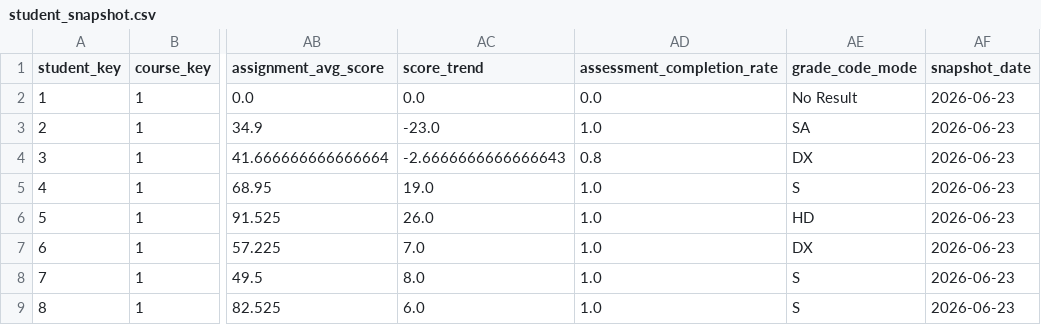
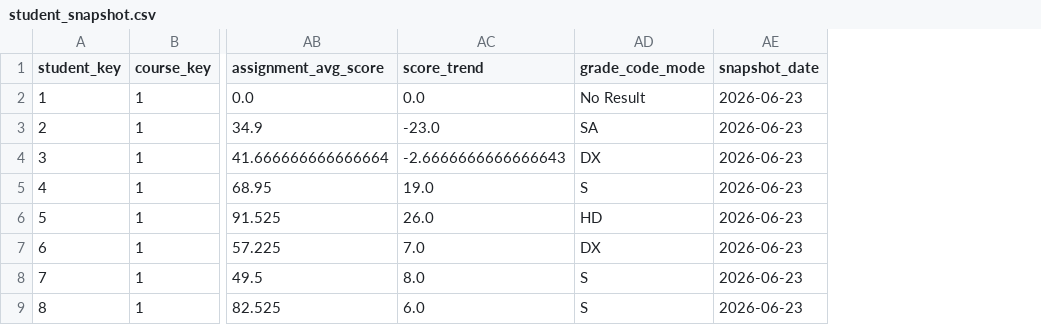
Before and after one commit to Rhea-myat/Smart-LMS-Dashboard-Moodle, a CSV file: ml/feature_store/student_snapshot.csv, drawn as a sheet; only a part is shown, gaps mark what is left out; the diff names each change by its address in the sheet, - before the commit and + after, or states it on an @@ line.

```diff
--- a/ml/feature_store/student_snapshot.csv
+++ b/ml/feature_store/student_snapshot.csv
-column AD (assessment_completion_rate), rows 2-9: 0.0 | 1.0 | 0.8 | 1.0 | 1.0 | 1.0 | 1.0 | 1.0
```
Also changed, not shown: ml/datasets/X_aca_test.csv, ml/datasets/X_aca_train.csv, 5 other files.
